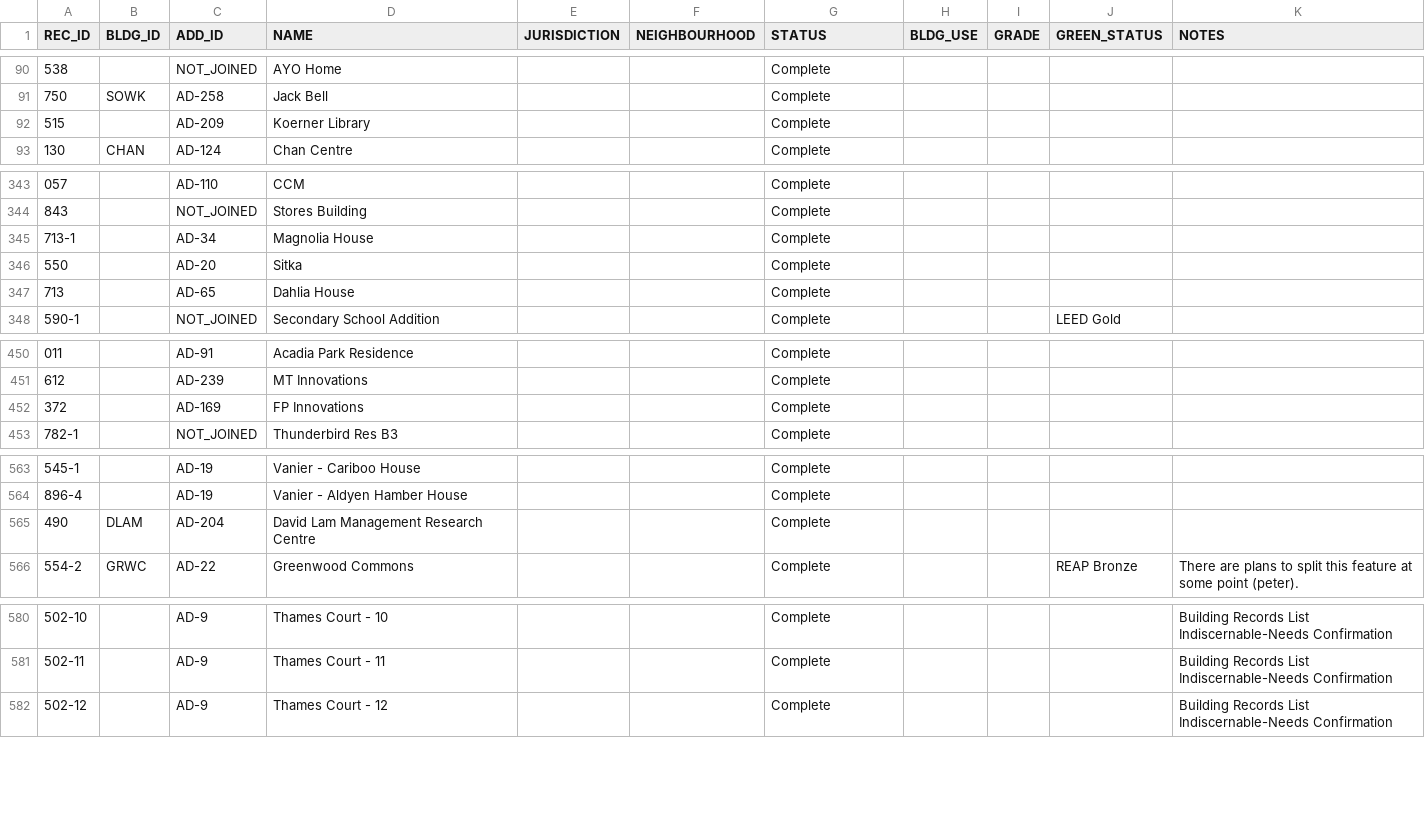
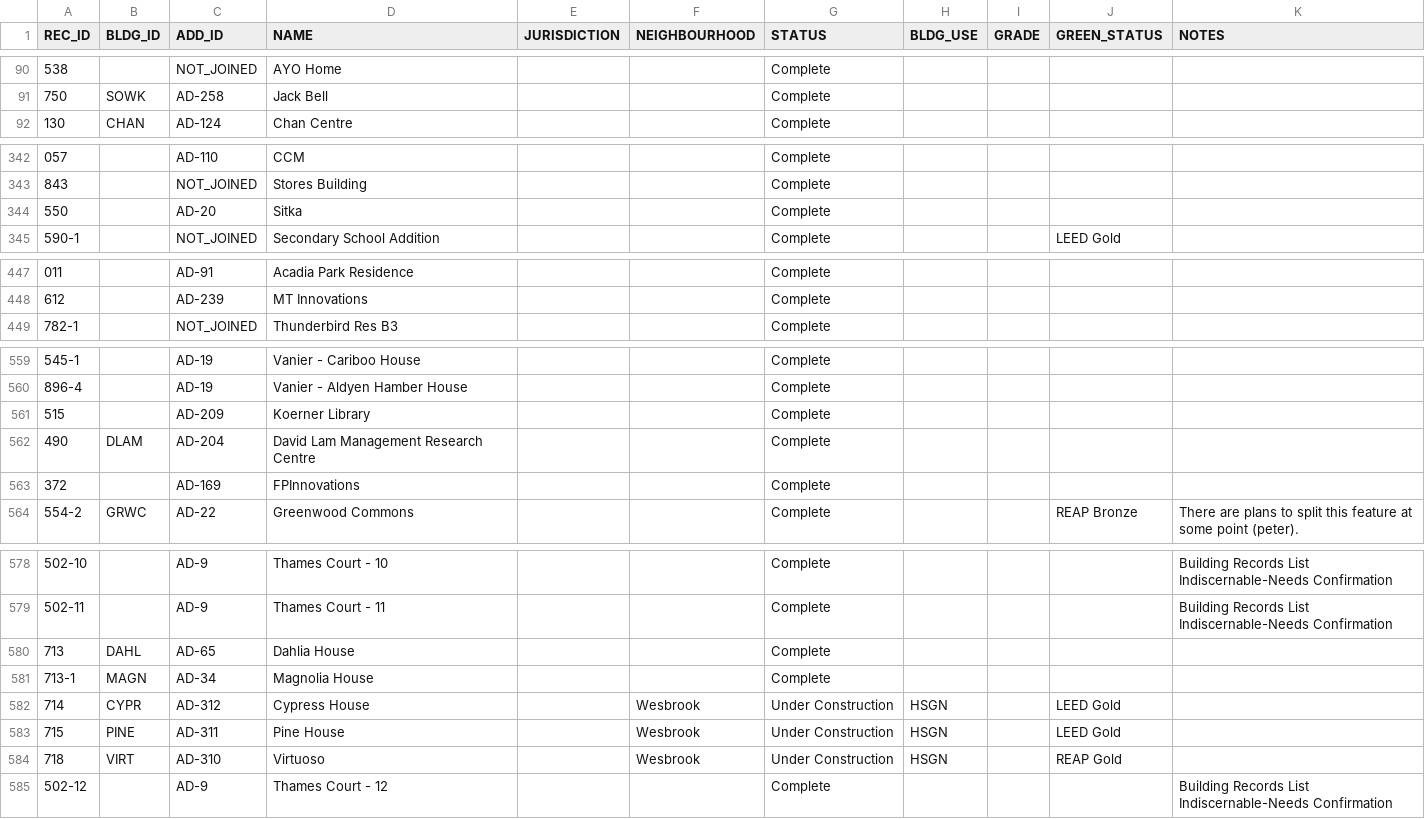
Before and after one commit to louisah22/ubcv-buildings, a CSV file: csv/ubcv_building_records.csv, drawn as a sheet; only a part is shown, gaps mark what is left out; the diff covers the shown part only.

```diff
--- a/csv/ubcv_building_records.csv
+++ b/csv/ubcv_building_records.csv
@@ -91,3 +91,2 @@ REC_ID,BLDG_ID,ADD_ID,NAME,JURISDICTION,NEIGHBOURHOOD,STATUS,BLDG_USE,GRADE,GREE
 750,SOWK,AD-258,Jack Bell,,,Complete,,,,
-515,,AD-209,Koerner Library,,,Complete,,,,
 130,CHAN,AD-124,Chan Centre,,,Complete,,,,
@@ -344,5 +343,3 @@ REC_ID,BLDG_ID,ADD_ID,NAME,JURISDICTION,NEIGHBOURHOOD,STATUS,BLDG_USE,GRADE,GREE
 843,,NOT_JOINED,Stores Building,,,Complete,,,,
-713-1,,AD-34,Magnolia House,,,Complete,,,,
 550,,AD-20,Sitka,,,Complete,,,,
-713,,AD-65,Dahlia House,,,Complete,,,,
 590-1,,NOT_JOINED,Secondary School Addition,,,Complete,,,LEED Gold,
@@ -451,3 +448,2 @@ REC_ID,BLDG_ID,ADD_ID,NAME,JURISDICTION,NEIGHBOURHOOD,STATUS,BLDG_USE,GRADE,GREE
 612,,AD-239,MT Innovations,,,Complete,,,,
-372,,AD-169,FP Innovations,,,Complete,,,,
 782-1,,NOT_JOINED,Thunderbird Res B3,,,Complete,,,,
@@ -564,3 +560,5 @@ REC_ID,BLDG_ID,ADD_ID,NAME,JURISDICTION,NEIGHBOURHOOD,STATUS,BLDG_USE,GRADE,GREE
 896-4,,AD-19,Vanier - Aldyen Hamber House,,,Complete,,,,
+515,,AD-209,Koerner Library,,,Complete,,,,
 490,DLAM,AD-204,David Lam Management Research Centre,,,Complete,,,,
+372,,AD-169,FPInnovations,,,Complete,,,,
 554-2,GRWC,AD-22,Greenwood Commons ,,,Complete,,,REAP Bronze,There are plans to split this feature at some point (peter).
@@ -581,2 +579,7 @@ REC_ID,BLDG_ID,ADD_ID,NAME,JURISDICTION,NEIGHBOURHOOD,STATUS,BLDG_USE,GRADE,GREE
 502-11,,AD-9,Thames Court - 11,,,Complete,,,,Building Records List Indiscernable-Needs Confirmation
+713,DAHL,AD-65,Dahlia House,,,Complete,,,,
+713-1,MAGN,AD-34,Magnolia House,,,Complete,,,,
+714,CYPR,AD-312,Cypress House,,Wesbrook,Under Construction,HSGN,,LEED Gold,
+715,PINE,AD-311,Pine House,,Wesbrook,Under Construction,HSGN,,LEED Gold,
+718,VIRT,AD-310,Virtuoso,,Wesbrook,Under Construction,HSGN,,REAP Gold,
 502-12,,AD-9,Thames Court - 12,,,Complete,,,,Building Records List Indiscernable-Needs Confirmation
```
Also changed, not shown: 3 edited cells elsewhere in this file, csv/ubcv_buildings.csv, csv/ubcv_buildings_uc.csv, 12 other files.
